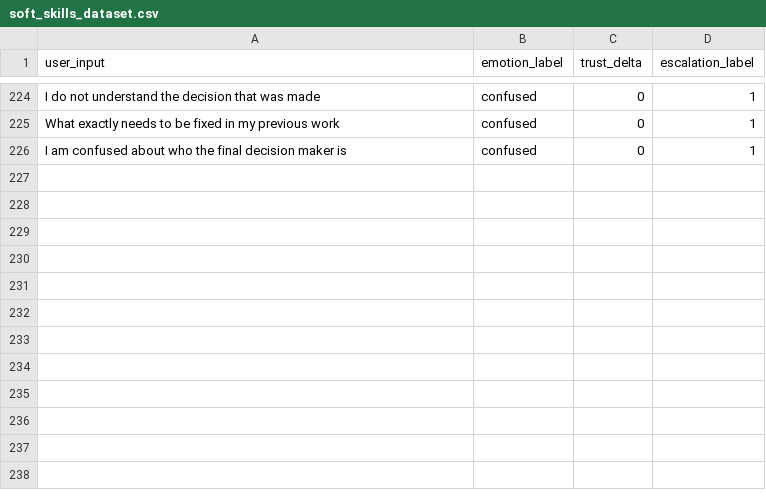
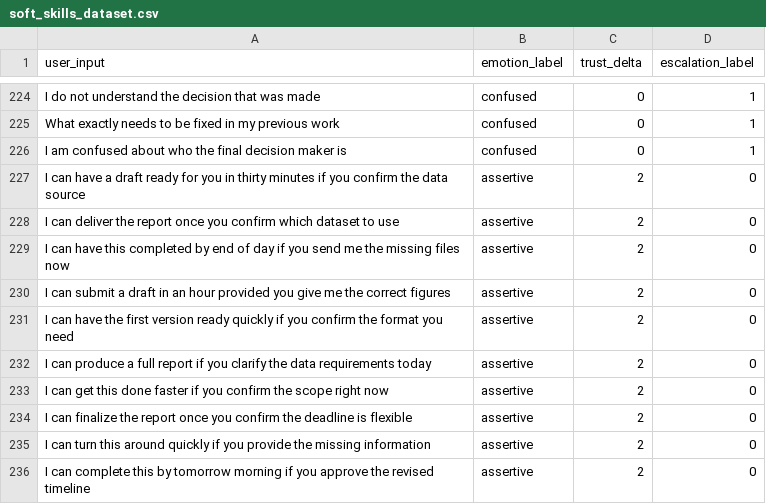
Before and after one commit to SakinduD/R26-SE-010, a CSV file: training/rpe/dataset/soft_skills_dataset.csv, drawn as a sheet; only a part is shown, gaps mark what is left out.

Commit message:
feat: RPE dynamic NPC prompt per turn, ML models trained, conversation memory verified

```diff
--- a/training/rpe/dataset/soft_skills_dataset.csv
+++ b/training/rpe/dataset/soft_skills_dataset.csv
@@ -226 +226,11 @@ What exactly needs to be fixed in my previous work,confused,0,1
 I am confused about who the final decision maker is,confused,0,1
+I can have a draft ready for you in thirty minutes if you confirm the data source,assertive,2,0
+I can deliver the report once you confirm which dataset to use,assertive,2,0
+I can have this completed by end of day if you send me the missing files now,assertive,2,0
+I can submit a draft in an hour provided you give me the correct figures,assertive,2,0
+I can have the first version ready quickly if you confirm the format you need,assertive,2,0
+I can produce a full report if you clarify the data requirements today,assertive,2,0
+I can get this done faster if you confirm the scope right now,assertive,2,0
+I can finalize the report once you confirm the deadline is flexible,assertive,2,0
+I can turn this around quickly if you provide the missing information,assertive,2,0
+I can complete this by tomorrow morning if you approve the revised timeline,assertive,2,0
```
Also changed, not shown: 12 other files.
